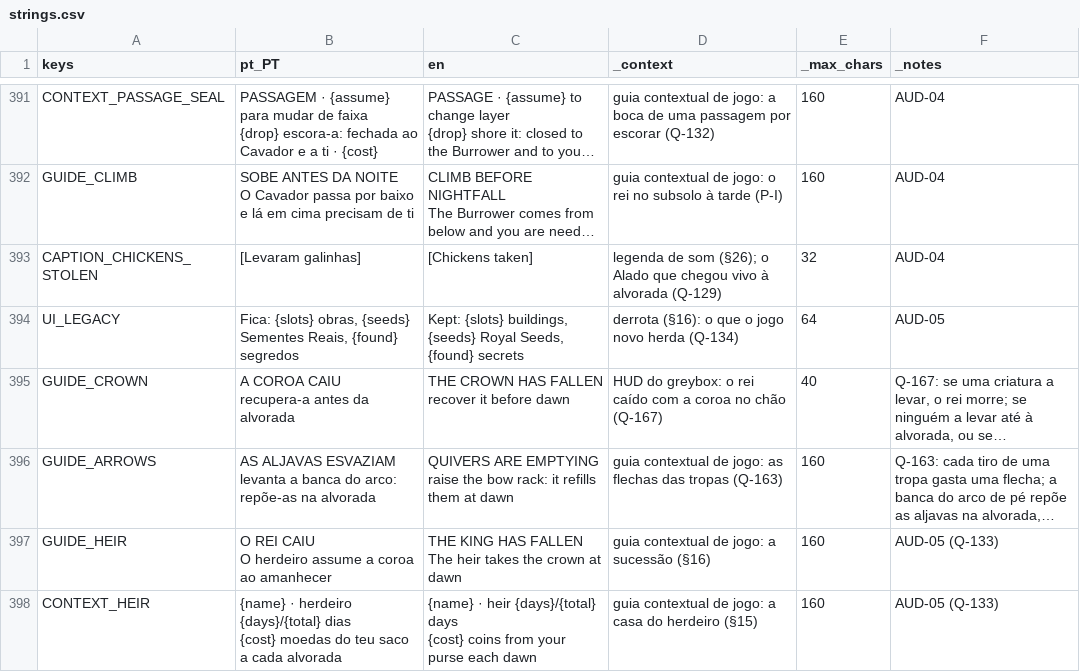
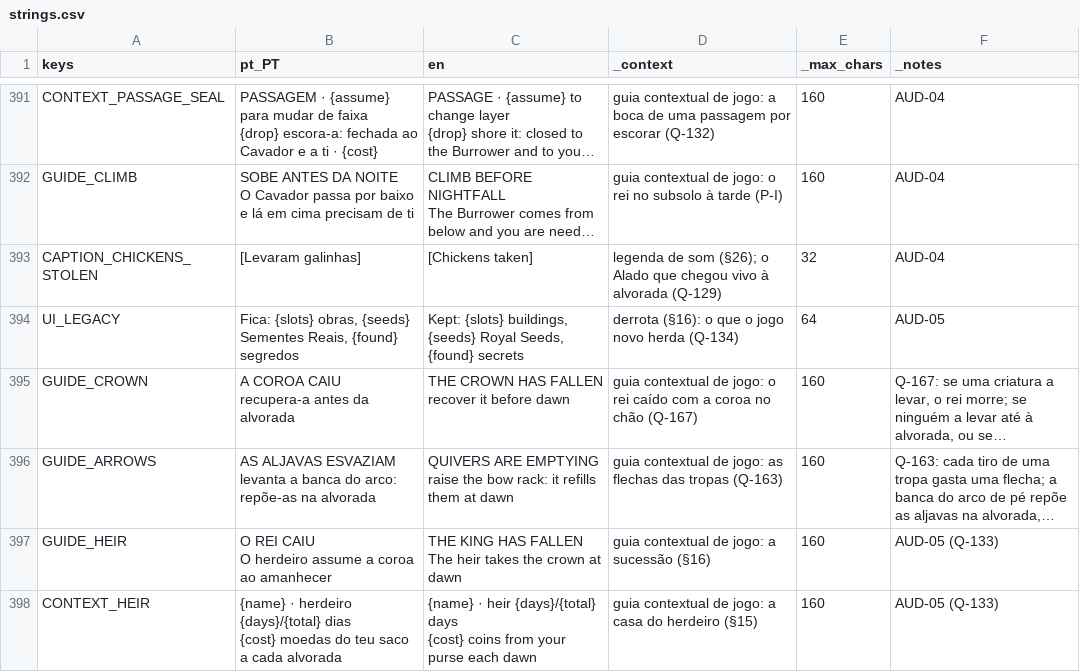
Before and after one commit to henriquecoding/empire, a CSV file: data/i18n/strings.csv, drawn as a sheet; only a part is shown, gaps mark what is left out; long unchanged cells end in …; the diff names each change by its address in the sheet, - before the commit and + after, or states it on an @@ line.

```diff
--- a/data/i18n/strings.csv
+++ b/data/i18n/strings.csv
-D395 (_context): HUD do greybox: o rei…
+D395 (_context): guia contextual de jogo: o rei…
-E395 (_max_chars): 40
+E395 (_max_chars): 160
```
